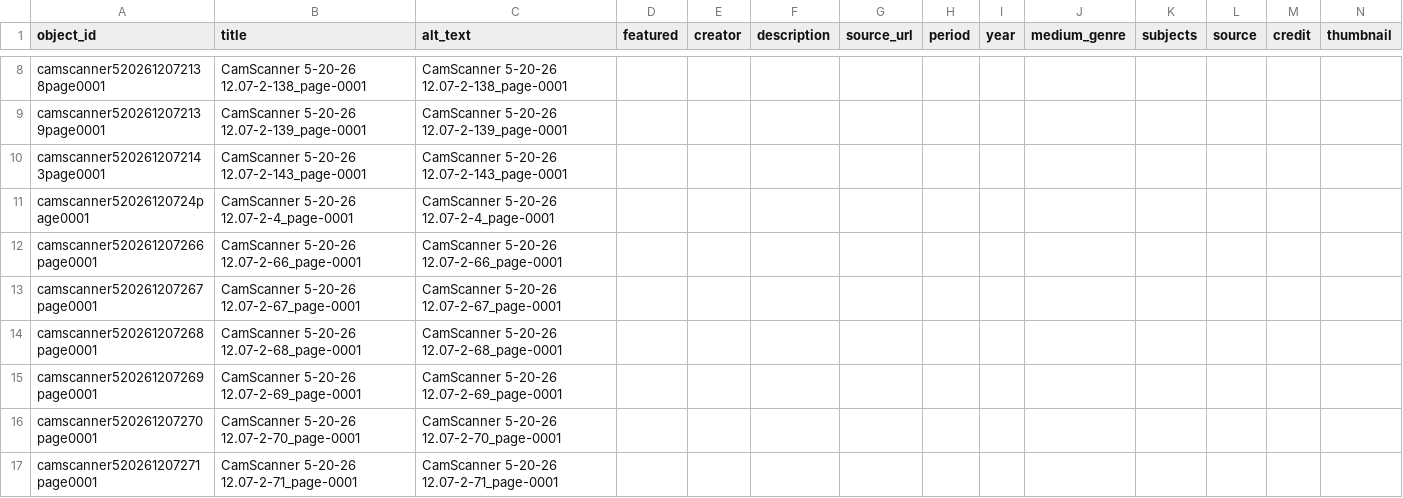
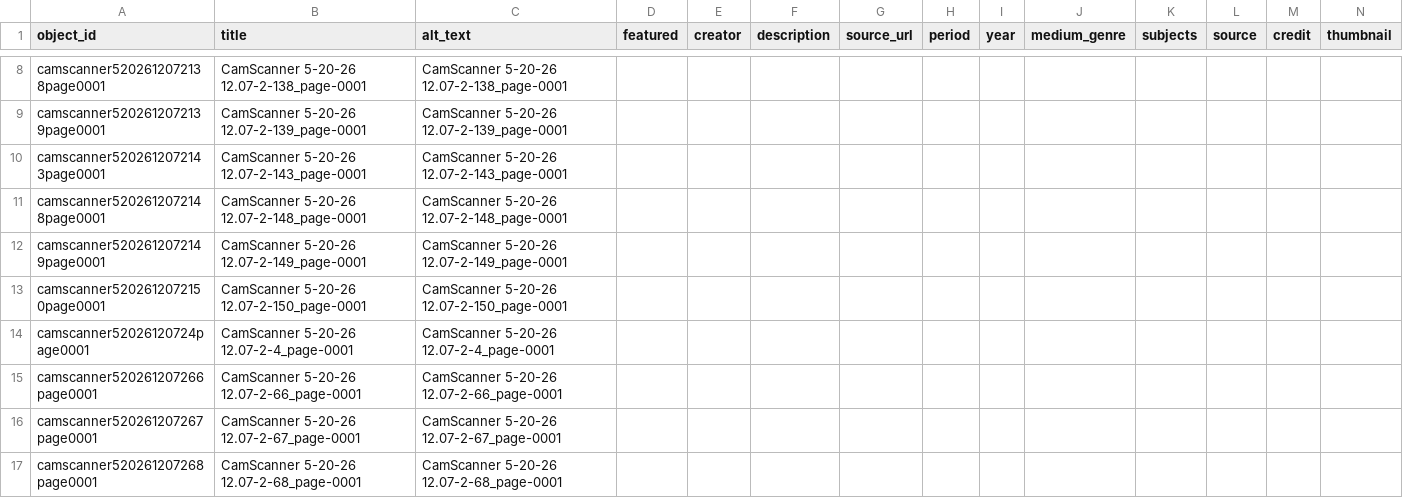
Before and after one commit to jessepreciadoo/90s-chicanos, a CSV file: telar-content/spreadsheets/objects.csv, drawn as a sheet; only a part is shown, gaps mark what is left out; the shorter side is filled out with more unchanged rows; rows hold the shown columns only; the diff names each change by its address in the sheet, - before the commit and + after, or states it on an @@ line.

```diff
--- a/telar-content/spreadsheets/objects.csv
+++ b/telar-content/spreadsheets/objects.csv
+row 11: camscanner5202612072148page0001 | CamScanner 5-20-26 12.07-2-148_page-0001 | CamScanner 5-20-26 12.07-2-148_page-0001
+row 12: camscanner5202612072149page0001 | CamScanner 5-20-26 12.07-2-149_page-0001 | CamScanner 5-20-26 12.07-2-149_page-0001
+row 13: camscanner5202612072150page0001 | CamScanner 5-20-26 12.07-2-150_page-0001 | CamScanner 5-20-26 12.07-2-150_page-0001
```
Also changed, not shown: 3 other files.
